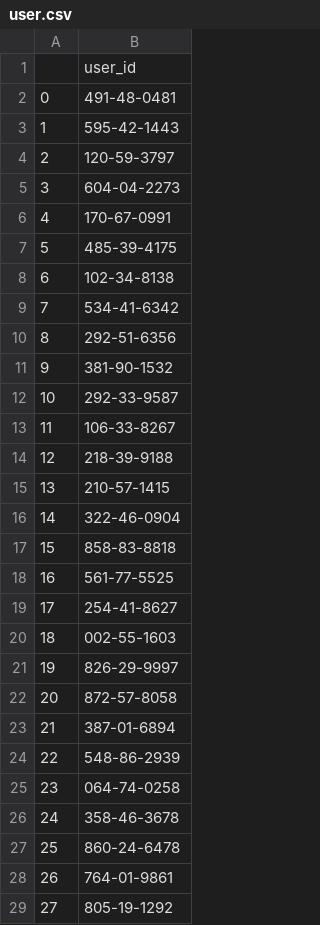
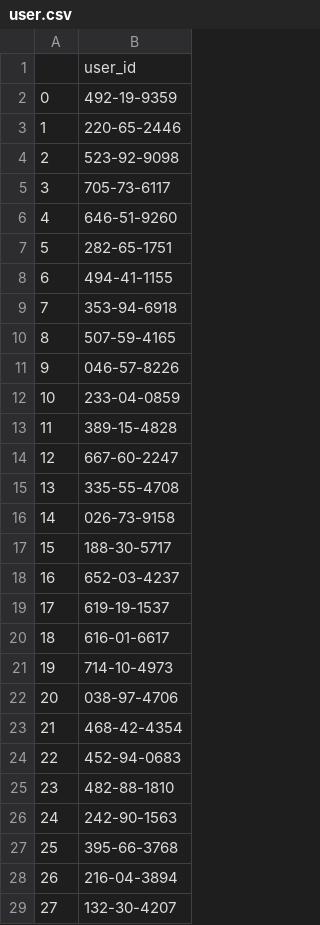
Before and after one commit to ElsaLopez133/Data-Mining-Project, a CSV file: data/user.csv, drawn as a sheet; only a part is shown; the diff covers the shown part only.

```diff
--- a/data/user.csv
+++ b/data/user.csv
@@ -1,29 +1,29 @@
 ,user_id
-0,491-48-0481
-1,595-42-1443
-2,120-59-3797
-3,604-04-2273
-4,170-67-0991
-5,485-39-4175
-6,102-34-8138
-7,534-41-6342
-8,292-51-6356
-9,381-90-1532
-10,292-33-9587
-11,106-33-8267
-12,218-39-9188
-13,210-57-1415
-14,322-46-0904
-15,858-83-8818
-16,561-77-5525
-17,254-41-8627
-18,002-55-1603
-19,826-29-9997
-20,872-57-8058
-21,387-01-6894
-22,548-86-2939
-23,064-74-0258
-24,358-46-3678
-25,860-24-6478
-26,764-01-9861
-27,805-19-1292
+0,492-19-9359
+1,220-65-2446
+2,523-92-9098
+3,705-73-6117
+4,646-51-9260
+5,282-65-1751
+6,494-41-1155
+7,353-94-6918
+8,507-59-4165
+9,046-57-8226
+10,233-04-0859
+11,389-15-4828
+12,667-60-2247
+13,335-55-4708
+14,026-73-9158
+15,188-30-5717
+16,652-03-4237
+17,619-19-1537
+18,616-01-6617
+19,714-10-4973
+20,038-97-4706
+21,468-42-4354
+22,452-94-0683
+23,482-88-1810
+24,242-90-1563
+25,395-66-3768
+26,216-04-3894
+27,132-30-4207
```
Also changed, not shown: 72 edited cells elsewhere in this file, data/database.csv, 3 other files.
